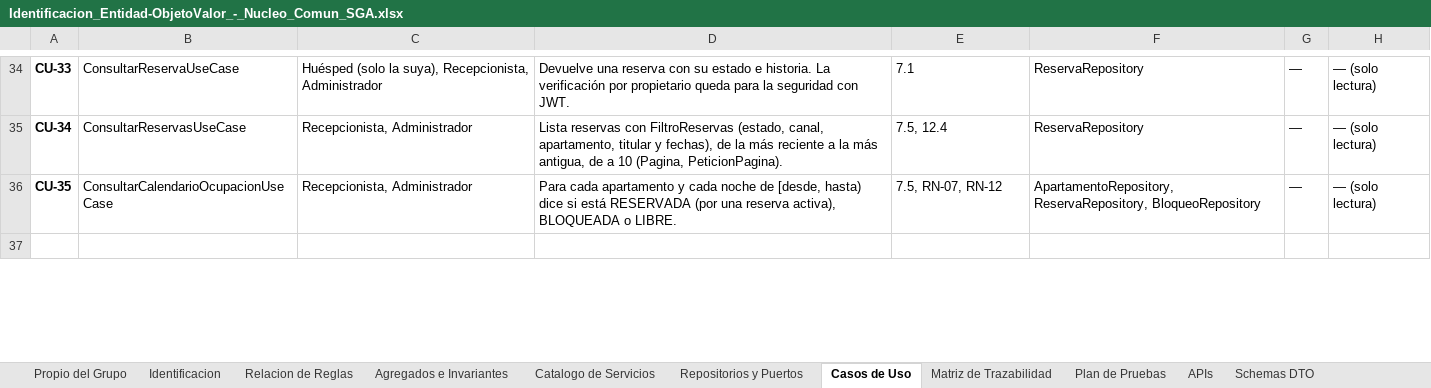
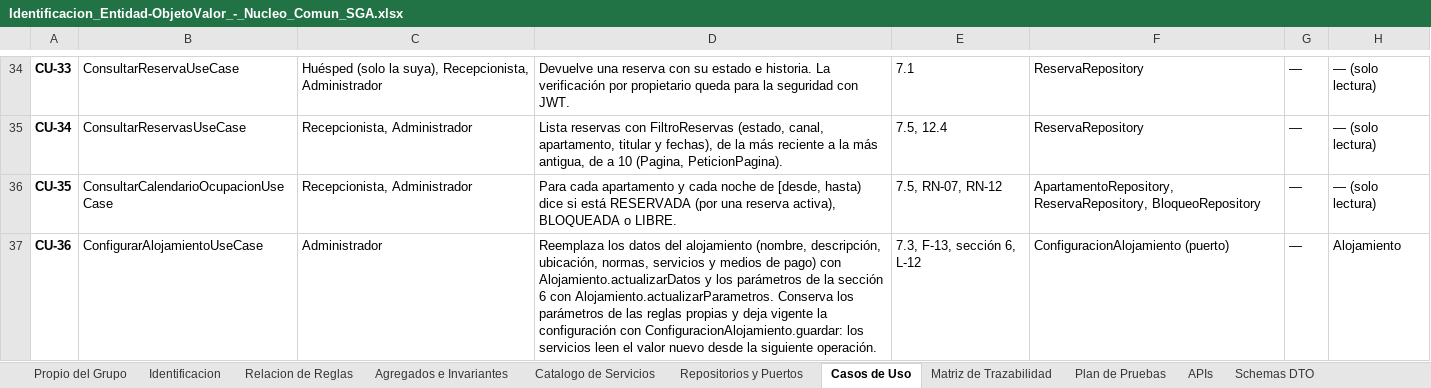
Before and after one commit to Mika-grd/Stayly-UQ, an Excel workbook: docs/modelo/Identificacion_Entidad-ObjetoValor_-_Nucleo_Comun_SGA.xlsx, sheet Casos de Uso, drawn as a sheet; only a part is shown, gaps mark what is left out; the shorter side is filled out with more unchanged rows; values as stored, in another font and other column widths than the file's, no borders; the diff covers the shown part only; the diff names each change by its address in the sheet, - before the commit and + after, or states it on an @@ line.

Commit message:
feat(api): expone modificar reserva, hora de llegada, no-show y configuracion del alojamiento; reglas de negocio en 409, roles por endpoint y coleccion ejecutable

```diff
--- a/docs/modelo/Identificacion_Entidad-ObjetoValor_-_Nucleo_Comun_SGA.xlsx (sheet Casos de Uso)
+++ b/docs/modelo/Identificacion_Entidad-ObjetoValor_-_Nucleo_Comun_SGA.xlsx (sheet Casos de Uso)
+row 37: CU-36 | ConfigurarAlojamientoUseCase | Administrador | Reemplaza los datos del alojamiento (nombre, descripción, ubicación, normas, servicios y medios de pago) con Alojamiento.actualizarDatos y los parámetros de la sección 6 con Alojamiento.actualizarParametros. Conserva los parámetros de las reglas propias y deja vigente la configuración con ConfiguracionAlojamiento.guardar: los servicios leen el valor nuevo desde la siguiente operación. | 7.3, F-13, sección 6, L-12 | ConfiguracionAlojamiento (puerto) | — | Alojamiento
```
Also changed, not shown: 1 added row and 1 edited cell elsewhere in this sheet, sheet APIs, sheet Errores de Negocio, sheet Agregados e Invariantes, sheet Repositorios y Puertos, sheet Matriz de Trazabilidad, sheet Catalogo de Servicios, 39 other files.
